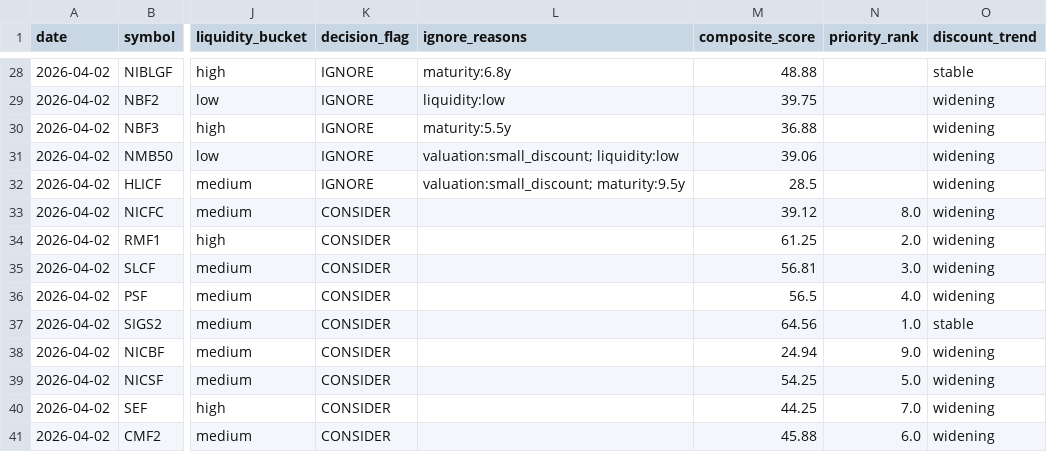
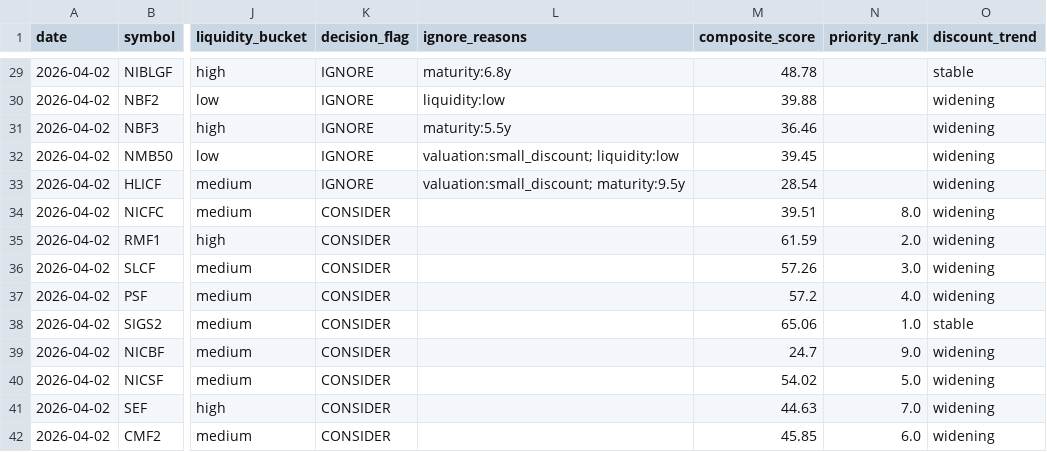
Before and after one commit to Uknowme-h/nepal-mf-quant, a CSV file: data/processed/mf_decision_table.csv, drawn as a sheet; only a part is shown, gaps mark what is left out; addresses are those after the commit; the diff covers the shown part only; the diff names each change by its address in the sheet, - before the commit and + after, or states it on an @@ line.

```diff
--- a/data/processed/mf_decision_table.csv
+++ b/data/processed/mf_decision_table.csv
-M29 (composite_score): 48.88
+M29 (composite_score): 48.78
-M30 (composite_score): 39.75
+M30 (composite_score): 39.88
-M31 (composite_score): 36.88
+M31 (composite_score): 36.46
-M32 (composite_score): 39.06
+M32 (composite_score): 39.45
-M33 (composite_score): 28.5
+M33 (composite_score): 28.54
-M34 (composite_score): 39.12
+M34 (composite_score): 39.51
-M35 (composite_score): 61.25
+M35 (composite_score): 61.59
-M36 (composite_score): 56.81
+M36 (composite_score): 57.26
-M37 (composite_score): 56.5
+M37 (composite_score): 57.2
-M38 (composite_score): 64.56
+M38 (composite_score): 65.06
-M39 (composite_score): 24.94
+M39 (composite_score): 24.7
-M40 (composite_score): 54.25
+M40 (composite_score): 54.02
-M41 (composite_score): 44.25
+M41 (composite_score): 44.63
-M42 (composite_score): 45.88
+M42 (composite_score): 45.85
```
Also changed, not shown: 1 added row and 26 edited cells elsewhere in this file, data/processed/mf_daily_snapshot.csv, data/processed/mf_returns.csv, 9 other files.
